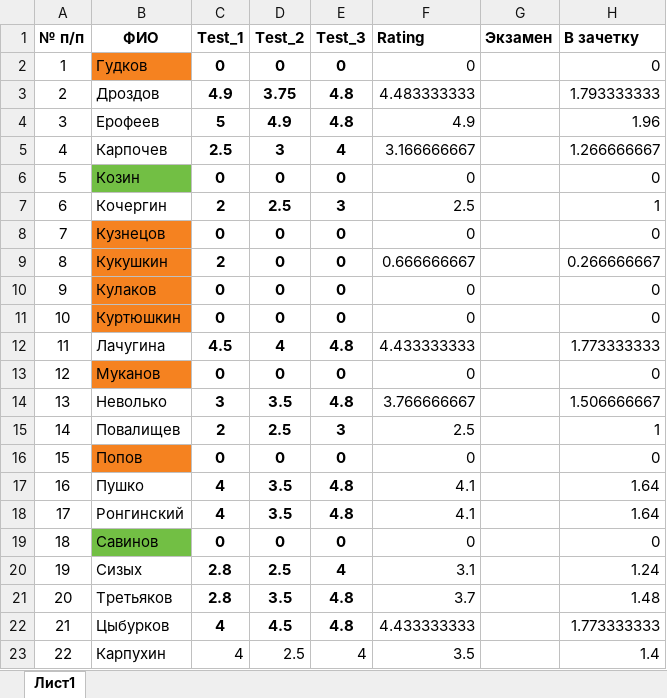
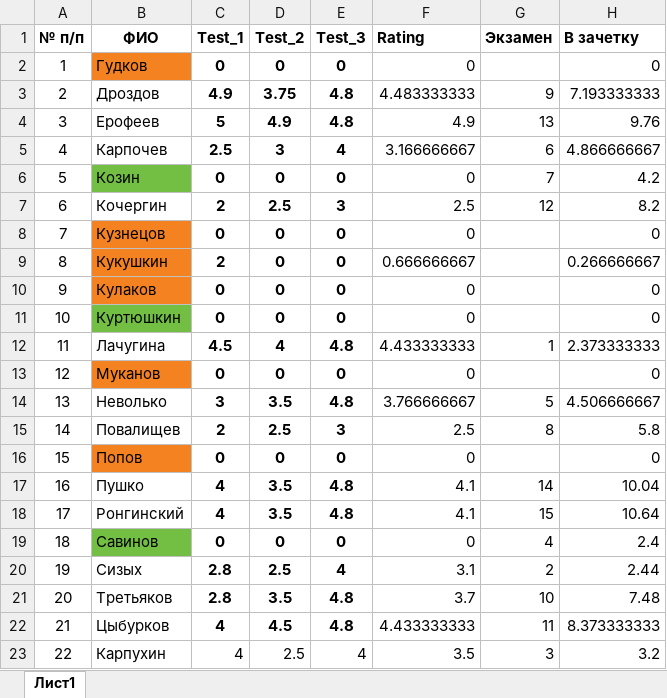
Before and after one commit to criptycpizza7/kis, an Excel workbook: Electronics/Рейтинг.xlsx, sheet Лист1, drawn as a sheet; values as stored, in another font and other column widths than the file's, no borders; the diff names each change by its address in the sheet, - before the commit and + after, or states it on an @@ line.

```diff
--- a/Electronics/Рейтинг.xlsx (sheet Лист1)
+++ b/Electronics/Рейтинг.xlsx (sheet Лист1)
-G3 (Экзамен): (empty)
+G3 (Экзамен): 9
-H3 (В зачетку): 1.793333333
+H3 (В зачетку): 7.193333333
-G4 (Экзамен): (empty)
+G4 (Экзамен): 13
-H4 (В зачетку): 1.96
+H4 (В зачетку): 9.76
-G5 (Экзамен): (empty)
+G5 (Экзамен): 6
-H5 (В зачетку): 1.266666667
+H5 (В зачетку): 4.866666667
-G6 (Экзамен): (empty)
+G6 (Экзамен): 7
-H6 (В зачетку): 0
+H6 (В зачетку): 4.2
-G7 (Экзамен): (empty)
+G7 (Экзамен): 12
-H7 (В зачетку): 1
+H7 (В зачетку): 8.2
-B11 fill: #F58220
+B11 fill: #72BF44
-G12 (Экзамен): (empty)
+G12 (Экзамен): 1
-H12 (В зачетку): 1.773333333
+H12 (В зачетку): 2.373333333
-G14 (Экзамен): (empty)
+G14 (Экзамен): 5
-H14 (В зачетку): 1.506666667
+H14 (В зачетку): 4.506666667
-G15 (Экзамен): (empty)
+G15 (Экзамен): 8
-H15 (В зачетку): 1
+H15 (В зачетку): 5.8
-G17 (Экзамен): (empty)
+G17 (Экзамен): 14
-H17 (В зачетку): 1.64
+H17 (В зачетку): 10.04
-G18 (Экзамен): (empty)
+G18 (Экзамен): 15
-H18 (В зачетку): 1.64
+H18 (В зачетку): 10.64
-G19 (Экзамен): (empty)
+G19 (Экзамен): 4
-H19 (В зачетку): 0
+H19 (В зачетку): 2.4
-G20 (Экзамен): (empty)
+G20 (Экзамен): 2
-H20 (В зачетку): 1.24
+H20 (В зачетку): 2.44
-G21 (Экзамен): (empty)
+G21 (Экзамен): 10
-H21 (В зачетку): 1.48
+H21 (В зачетку): 7.48
-G22 (Экзамен): (empty)
+G22 (Экзамен): 11
-H22 (В зачетку): 1.773333333
+H22 (В зачетку): 8.373333333
-G23 (Экзамен): (empty)
+G23 (Экзамен): 3
-H23 (В зачетку): 1.4
+H23 (В зачетку): 3.2
```
Also changed, not shown: 2 other files.
